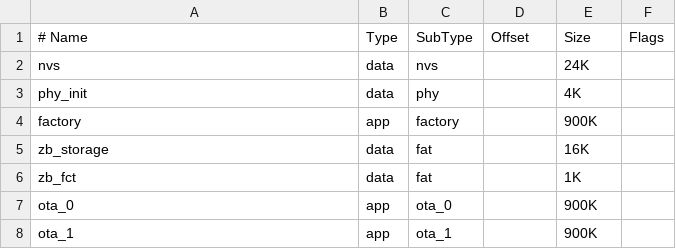
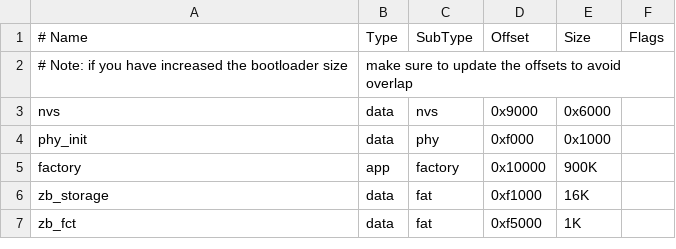
Before and after one commit to SiloCityLabs/esp32-airtap, a CSV file: Airtap-Tx/Gen-2/zigbee-4btn-rev3/partitions.csv, drawn as a sheet; removed rows and columns are numbered as before the commit, all else as after; the diff names each change by its address in the sheet, - before the commit and + after, or states it on an @@ line.

Commit message:
Pairing to network is working zigbee

```diff
--- a/Airtap-Tx/Gen-2/zigbee-4btn-rev3/partitions.csv
+++ b/Airtap-Tx/Gen-2/zigbee-4btn-rev3/partitions.csv
+row 2: # Note: if you have increased the bootloader size | make sure to update the offsets to avoid overlap
-D3 (Offset): (empty)
+D3 (Offset): 0x9000
-E3 (Size): 24K
+E3 (Size): 0x6000
-D4 (Offset): (empty)
+D4 (Offset): 0xf000
-E4 (Size): 4K
+E4 (Size): 0x1000
-D5 (Offset): (empty)
+D5 (Offset): 0x10000
-D6 (Offset): (empty)
+D6 (Offset): 0xf1000
-D7 (Offset): (empty)
+D7 (Offset): 0xf5000
-row 7: ota_0 | app | ota_0 |  | 900K
-row 8: ota_1 | app | ota_1 |  | 900K
```
Also changed, not shown: 19 other files.
